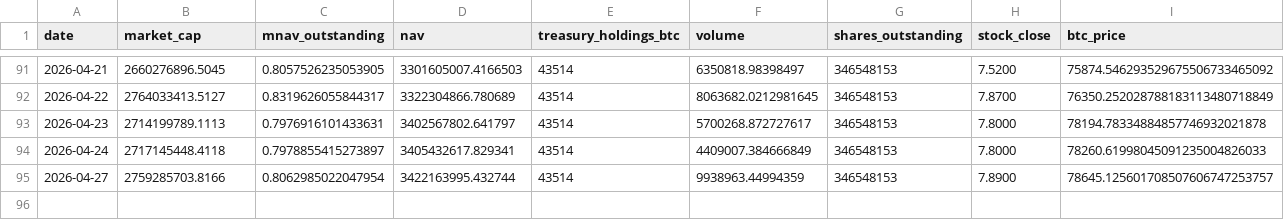
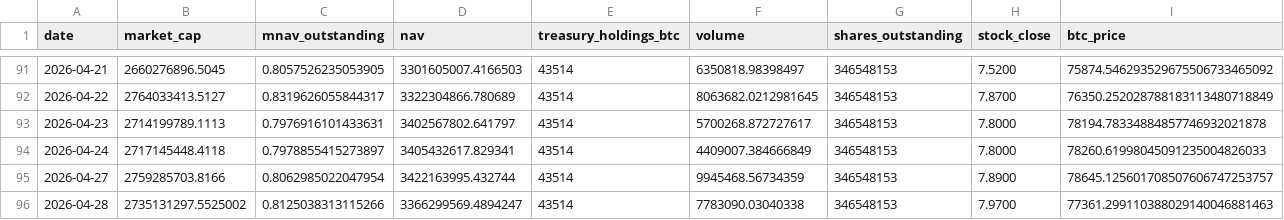
Before and after one commit to mcasto-cell/xxi-chart-builder, a CSV file: xxi_metrics.csv, drawn as a sheet; only a part is shown, gaps mark what is left out; rows hold the shown columns only; the diff names each change by its address in the sheet, - before the commit and + after, or states it on an @@ line.

```diff
--- a/xxi_metrics.csv
+++ b/xxi_metrics.csv
-F95 (volume): 9938963.44994359
+F95 (volume): 9945468.56734359
+row 96: 2026-04-28 | 2735131297.5525002 | 0.8125038313115266 | 3366299569.4894247 | 43514 | 7783090.03040338 | 346548153 | 7.9700 | 77361.299110388029140046881463
```
Also changed, not shown: 9 other files.
